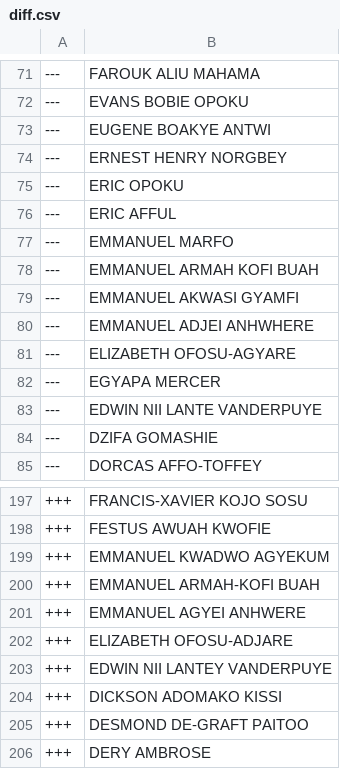
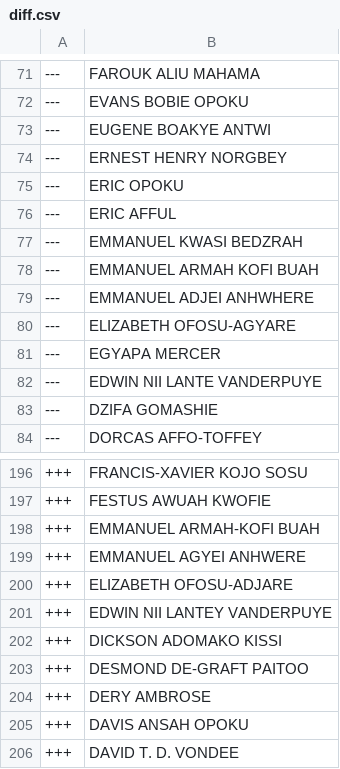
Before and after one commit to every-politician-scrapers/ghana-parliament, a CSV file: data/diff.csv, drawn as a sheet; only a part is shown, gaps mark what is left out; the shorter side is filled out with more unchanged rows.

```diff
--- a/data/diff.csv
+++ b/data/diff.csv
@@ -76,5 +76,4 @@
 ---,ERIC AFFUL
----,EMMANUEL MARFO
+---,EMMANUEL KWASI BEDZRAH
 ---,EMMANUEL ARMAH KOFI BUAH
----,EMMANUEL AKWASI GYAMFI
 ---,EMMANUEL ADJEI ANHWHERE
@@ -198,3 +197,2 @@
 +++,FESTUS AWUAH KWOFIE
-+++,EMMANUEL KWADWO AGYEKUM
 +++,EMMANUEL ARMAH-KOFI BUAH
```
Also changed, not shown: data/official.csv.
